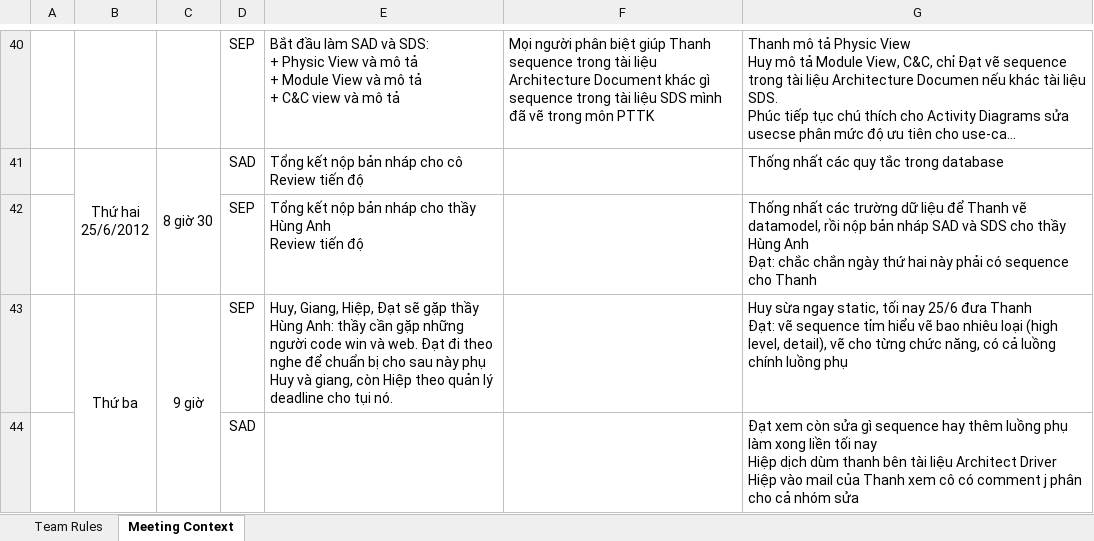
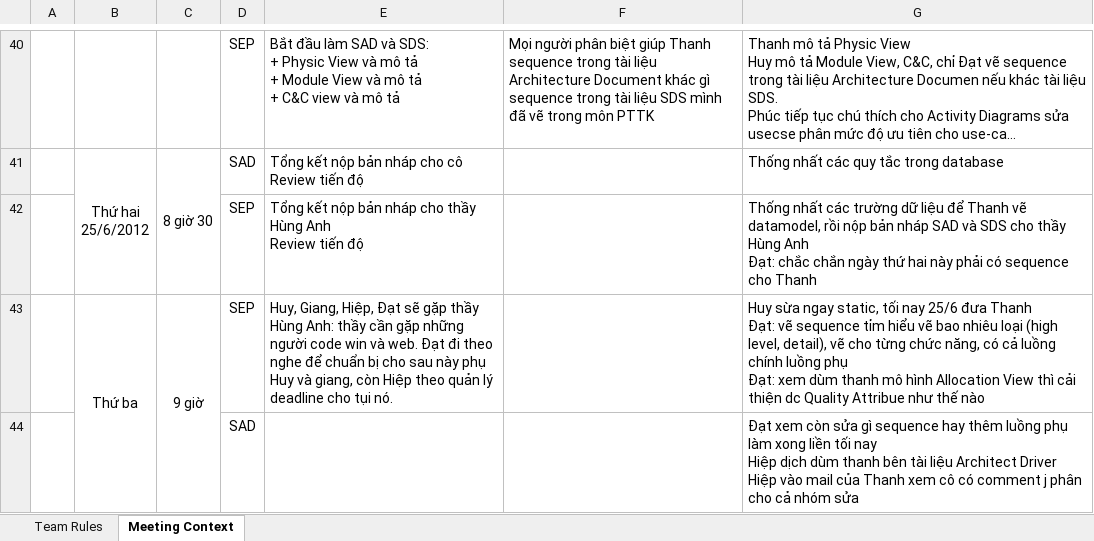
Before and after one commit to vucongthuc/hit-team-2012, an Excel workbook: HIT Team Schedule.xlsx, sheet Meeting Context, drawn as a sheet; only a part is shown, gaps mark what is left out; long unchanged cells end in …; values as stored, in another font and other column widths than the file's, no borders; ↵ is a line break in a cell; the diff names each change by its address in the sheet, - before the commit and + after, or states it on an @@ line.

```diff
--- a/HIT Team Schedule.xlsx (sheet Meeting Context)
+++ b/HIT Team Schedule.xlsx (sheet Meeting Context)
-G43: …luồng phụ
+G43: …luồng phụ ↵ Đạt: xem dùm thanh mô hình Allocation View thì cải thiện dc Quality Attribue như thế nào
```
Also changed, not shown: 9 other files.
